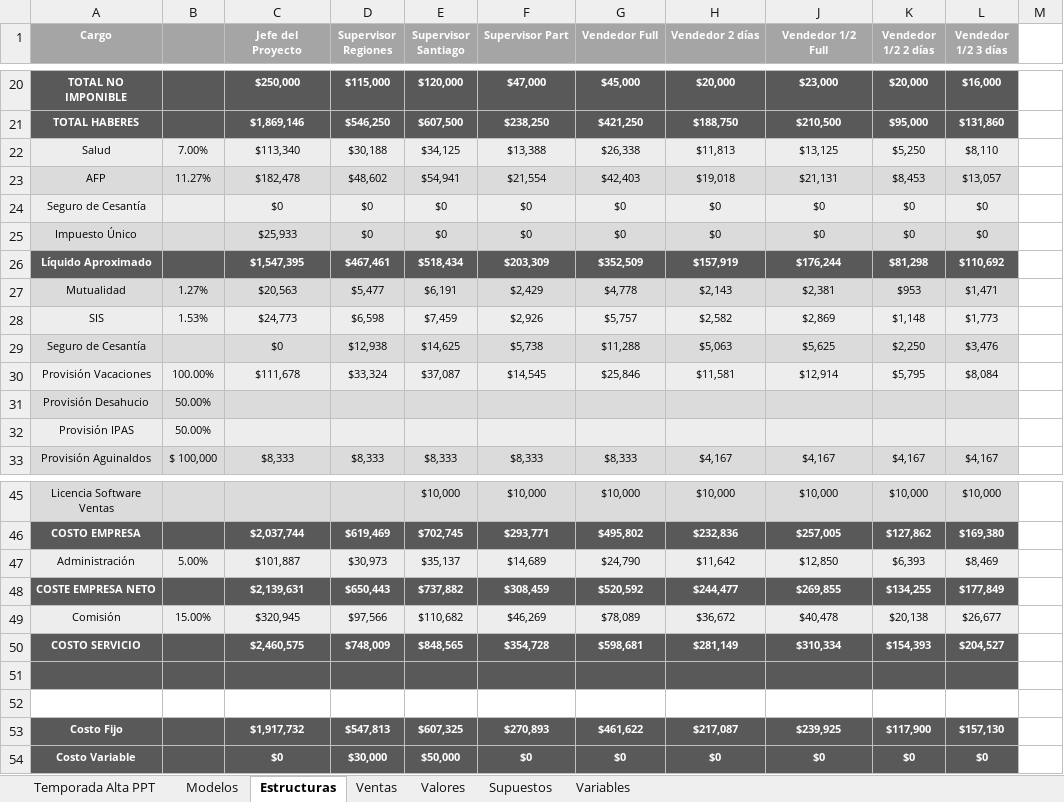
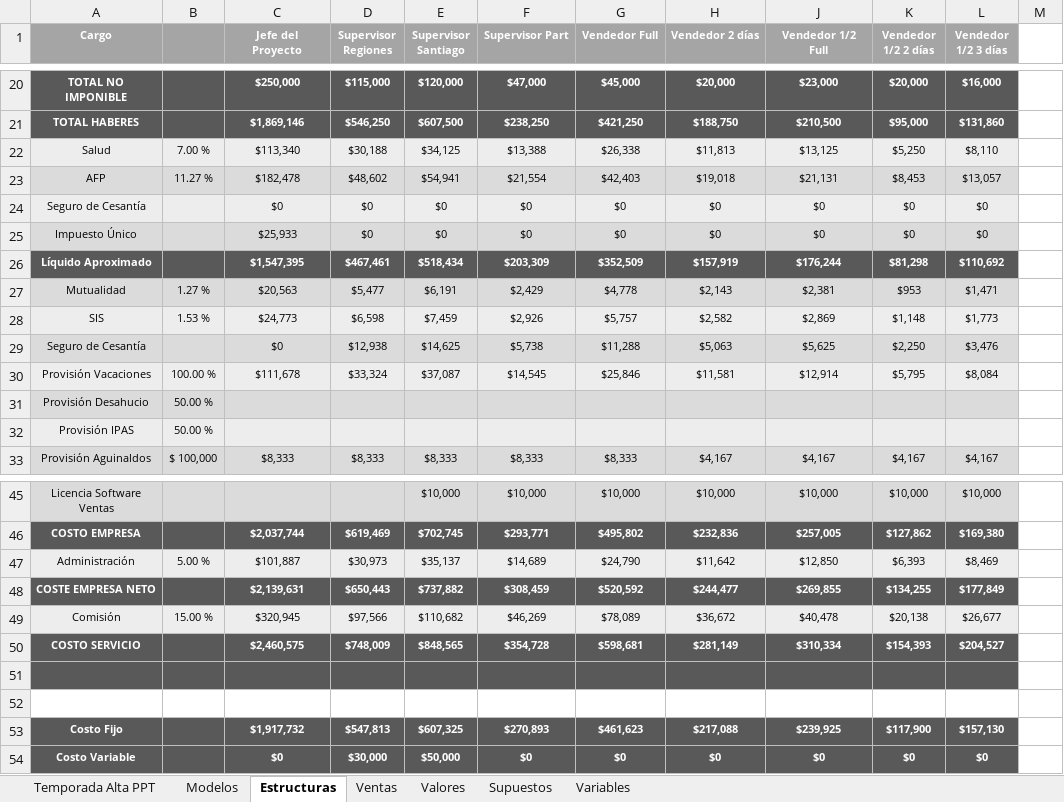
Before and after one commit to yevier24/pmg, an Excel workbook: public/uploads/xls/EERR por PDV RiPaJo 2019 Alta EST.xlsx, sheet Estructuras, drawn as a sheet; only a part is shown, gaps mark what is left out; values as stored, in another font and other column widths than the file's, no borders; the diff names each change by its address in the sheet, - before the commit and + after, or states it on an @@ line.

```diff
--- a/public/uploads/xls/EERR por PDV RiPaJo 2019 Alta EST.xlsx (sheet Estructuras)
+++ b/public/uploads/xls/EERR por PDV RiPaJo 2019 Alta EST.xlsx (sheet Estructuras)
-B22: 7.00%
+B22: 7.00 %
-B23: 11.27%
+B23: 11.27 %
-B27: 1.27%
+B27: 1.27 %
-B28: 1.53%
+B28: 1.53 %
-B30: 100.00%
+B30: 100.00 %
-B31:B32: 50.00%
+B31:B32: 50.00 %
-B47: 5.00%
+B47: 5.00 %
-B49: 15.00%
+B49: 15.00 %
-G53 (Vendedor Full): $461,622
+G53 (Vendedor Full): $461,623
-H53 (Vendedor 2 días): $217,087
+H53 (Vendedor 2 días): $217,088
```
Also changed, not shown: sheet Valores, sheet Temporada Alta PPT, sheet Variables, sheet Supuestos, sheet Modelos, formulas that keep their value, charts or pictures, 3 other files.
